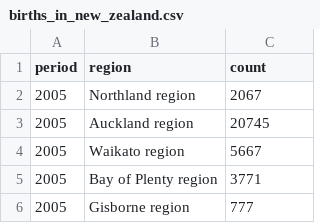
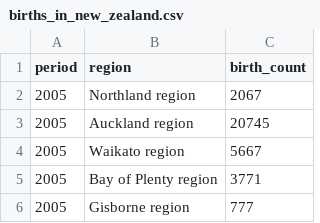
Before and after one commit to some-random-idiot/persistence-homework, a CSV file: data/births_in_new_zealand.csv, drawn as a sheet; only a part is shown.

Commit message:
Changed "count" column name to avoid ambiguity.

```diff
--- a/data/births_in_new_zealand.csv
+++ b/data/births_in_new_zealand.csv
@@ -1,2 +1,2 @@
-period,region,count
+period,region,birth_count
 2005,Northland region,2067
```
Also changed, not shown: data/deaths_in_new_zealand.csv.
